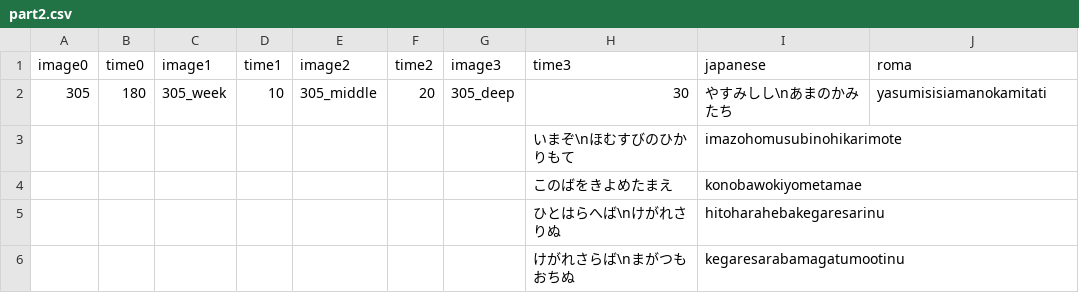
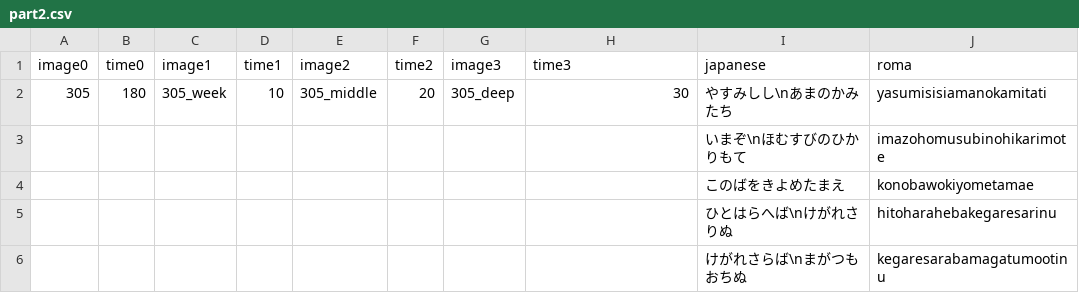
Before and after one commit to epen3420/IsogiYama, a CSV file: Assets/Datas/Typing_Datas/part2.csv, drawn as a sheet.

```diff
--- a/Assets/Datas/Typing_Datas/part2.csv
+++ b/Assets/Datas/Typing_Datas/part2.csv
@@ -2,5 +2,5 @@ image0,time0,image1,time1,image2,time2,image3,time3,japanese,roma
 305,180,305_week,10,305_middle,20,305_deep,30,やすみしし\nあまのかみたち,yasumisisiamanokamitati
-,,,,,,,いまぞ\nほむすびのひかりもて,imazohomusubinohikarimote
-,,,,,,,このばをきよめたまえ,konobawokiyometamae
-,,,,,,,ひとはらへば\nけがれさりぬ,hitoharahebakegaresarinu
-,,,,,,,けがれさらば\nまがつもおちぬ,kegaresarabamagatumootinu
+,,,,,,,,いまぞ\nほむすびのひかりもて,imazohomusubinohikarimote
+,,,,,,,,このばをきよめたまえ,konobawokiyometamae
+,,,,,,,,ひとはらへば\nけがれさりぬ,hitoharahebakegaresarinu
+,,,,,,,,けがれさらば\nまがつもおちぬ,kegaresarabamagatumootinu
```
Also changed, not shown: Assets/Datas/Typing_Datas/part1.csv, Assets/Datas/Typing_Datas/part3.csv.
